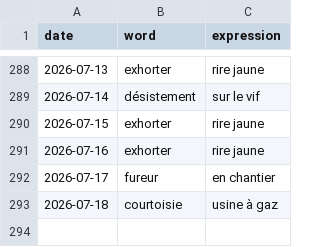
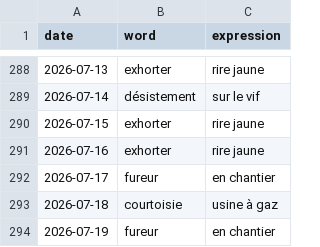
Before and after one commit to StaubOliver/wow, a CSV file: past_fr.csv, drawn as a sheet; only a part is shown, gaps mark what is left out; the diff names each change by its address in the sheet, - before the commit and + after, or states it on an @@ line.

```diff
--- a/past_fr.csv
+++ b/past_fr.csv
+row 294: 2026-07-19 | fureur | en chantier
```
Also changed, not shown: past.csv, 2 other files.
